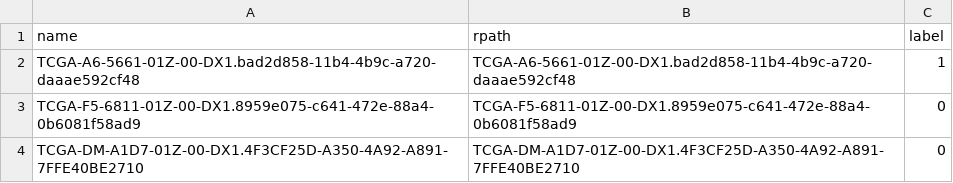
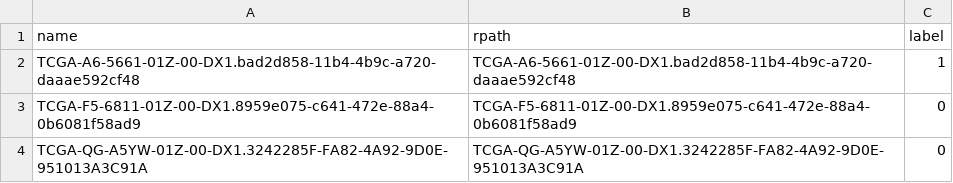
Before and after one commit to yousaf2018/kat-wsi-tcga, a CSV file: test.csv, drawn as a sheet.

```diff
--- a/test.csv
+++ b/test.csv
@@ -3,2 +3,2 @@ TCGA-A6-5661-01Z-00-DX1.bad2d858-11b4-4b9c-a720-daaae592cf48,TCGA-A6-5661-01Z-00
 TCGA-F5-6811-01Z-00-DX1.8959e075-c641-472e-88a4-0b6081f58ad9,TCGA-F5-6811-01Z-00-DX1.8959e075-c641-472e-88a4-0b6081f58ad9,0
-TCGA-DM-A1D7-01Z-00-DX1.4F3CF25D-A350-4A92-A891-7FFE40BE2710,TCGA-DM-A1D7-01Z-00-DX1.4F3CF25D-A350-4A92-A891-7FFE40BE2710,0
+TCGA-QG-A5YW-01Z-00-DX1.3242285F-FA82-4A92-9D0E-951013A3C91A,TCGA-QG-A5YW-01Z-00-DX1.3242285F-FA82-4A92-9D0E-951013A3C91A,0
```
Also changed, not shown: dataset/tcga_lung/test.csv, dataset/tcga_lung/train.csv, 1 other file.
